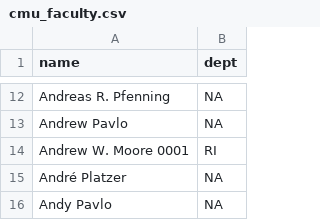
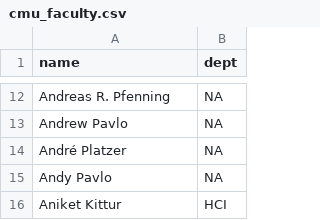
Before and after one commit to leonidk/venue_scores, a CSV file: other_ranks/cmu_faculty.csv, drawn as a sheet; only a part is shown, gaps mark what is left out; the shorter side is filled out with more unchanged rows.

Commit message:
moore is no longer cmu

```diff
--- a/other_ranks/cmu_faculty.csv
+++ b/other_ranks/cmu_faculty.csv
@@ -13,3 +13,2 @@ Andreas R. Pfenning,NA
 Andrew Pavlo,NA
-Andrew W. Moore 0001,RI
 André Platzer,NA
```
